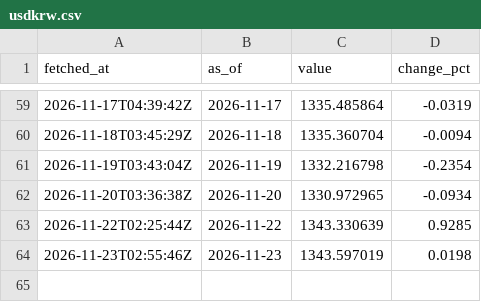
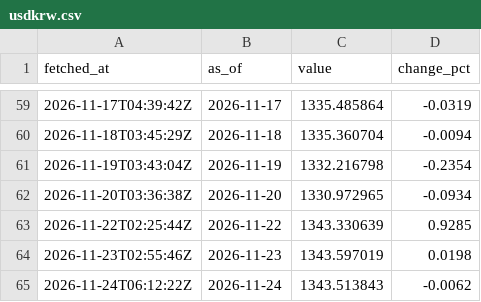
Before and after one commit to a01090066640-eng/my-project, a CSV file: pipeline/data/history/usdkrw.csv, drawn as a sheet; only a part is shown, gaps mark what is left out; the diff names each change by its address in the sheet, - before the commit and + after, or states it on an @@ line.

```diff
--- a/pipeline/data/history/usdkrw.csv
+++ b/pipeline/data/history/usdkrw.csv
+row 65: 2026-11-24T06:12:22Z | 2026-11-24 | 1343.513843 | -0.0062
```
Also changed, not shown: pipeline/data/history/eth.csv, pipeline/data/history/gold.csv, 7 other files.
